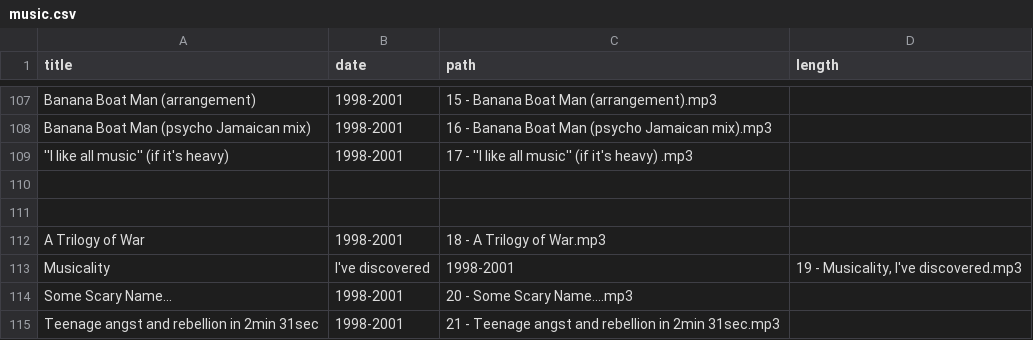
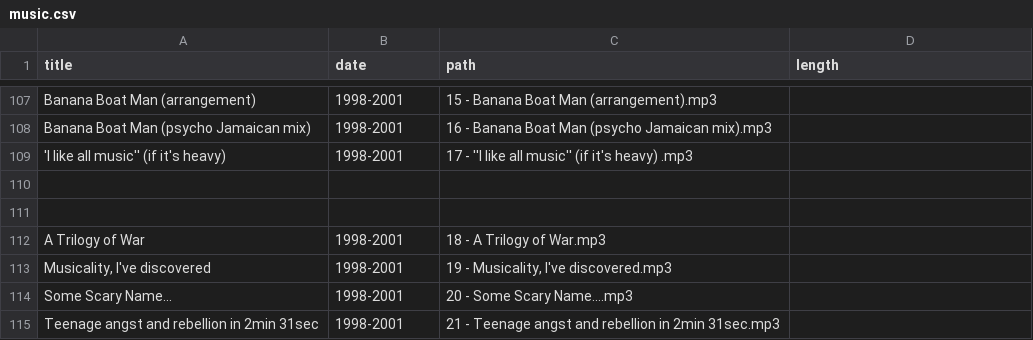
Before and after one commit to craigles/music, a CSV file: _data/music.csv, drawn as a sheet; only a part is shown, gaps mark what is left out.

Commit message:
Update music.csv

```diff
--- a/_data/music.csv
+++ b/_data/music.csv
@@ -108,3 +108,3 @@ Banana Boat Man (arrangement),1998-2001,15 - Banana Boat Man (arrangement).mp3,
 Banana Boat Man (psycho Jamaican mix),1998-2001,16 - Banana Boat Man (psycho Jamaican mix).mp3,
-''I like all music'' (if it's heavy),1998-2001,17 - ''I like all music'' (if it's heavy) .mp3,
+"'I like all music'' (if it's heavy)",1998-2001,"17 - ''I like all music'' (if it's heavy) .mp3",
 
@@ -112,3 +112,3 @@ Banana Boat Man (psycho Jamaican mix),1998-2001,16 - Banana Boat Man (psycho Jam
 A Trilogy of War,1998-2001,18 - A Trilogy of War.mp3,
-Musicality, I've discovered,1998-2001,"19 - Musicality, I've discovered".mp3,
+"Musicality, I've discovered",1998-2001,"19 - Musicality, I've discovered".mp3,
 Some Scary Name...,1998-2001,20 - Some Scary Name....mp3,
```
